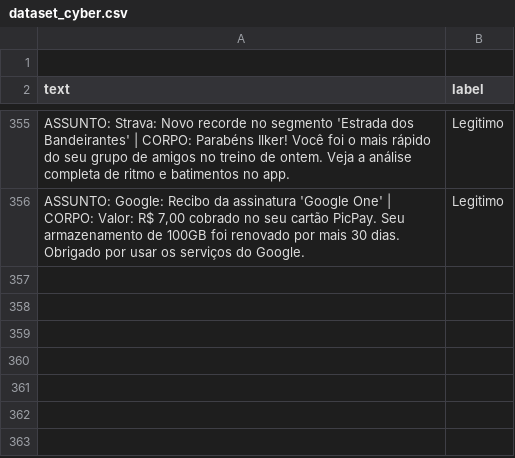
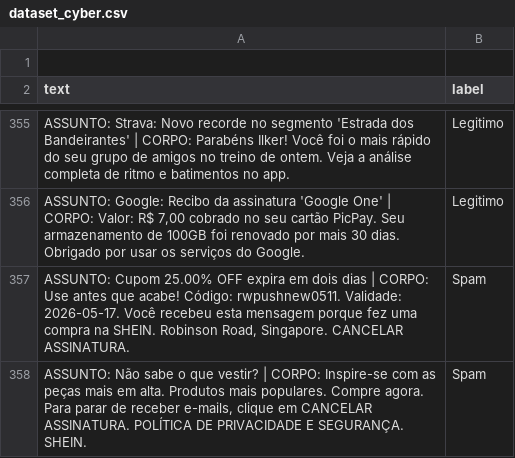
Before and after one commit to IlkerSobrinho/iAxSpam, a CSV file: dataset_cyber.csv, drawn as a sheet; only a part is shown, gaps mark what is left out.

Commit message:
Update dataset_cyber.csv

```diff
--- a/dataset_cyber.csv
+++ b/dataset_cyber.csv
@@ -356 +356,3 @@ text,label
 "ASSUNTO: Google: Recibo da assinatura 'Google One' | CORPO: Valor: R$ 7,00 cobrado no seu cartão PicPay. Seu armazenamento de 100GB foi renovado por mais 30 dias. Obrigado por usar os serviços do Google.",Legitimo
+"ASSUNTO: Cupom 25.00% OFF expira em dois dias | CORPO: Use antes que acabe! Código: rwpushnew0511. Validade: 2026-05-17. Você recebeu esta mensagem porque fez uma compra na SHEIN. Robinson Road, Singapore. CANCELAR ASSINATURA.",Spam
+"ASSUNTO: Não sabe o que vestir? | CORPO: Inspire-se com as peças mais em alta. Produtos mais populares. Compre agora. Para parar de receber e-mails, clique em CANCELAR ASSINATURA. POLÍTICA DE PRIVACIDADE E SEGURANÇA. SHEIN.",Spam
```
